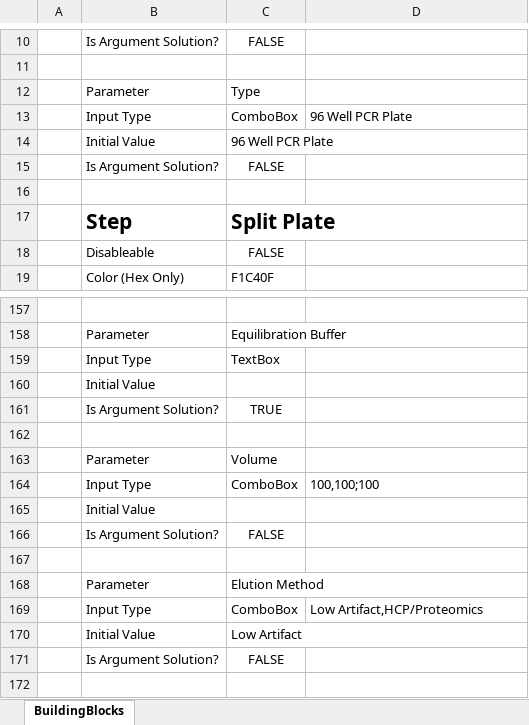
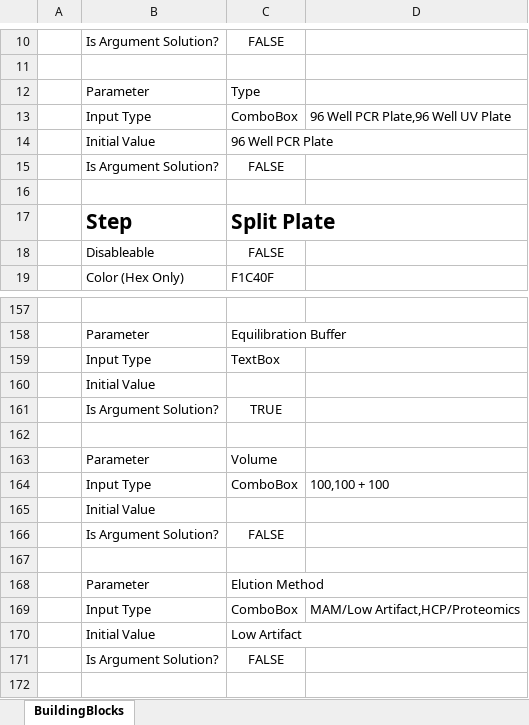
Before and after one commit to Pfizer-BradleyBare/HamiltonVisualMethodEditorConfiguration, an Excel workbook: BuildingBlocks/BuildingBlocks.xlsx, sheet BuildingBlocks, drawn as a sheet; only a part is shown, gaps mark what is left out; values as stored, in another font and other column widths than the file's, no borders; charts and pictures not drawn; the diff names each change by its address in the sheet, - before the commit and + after, or states it on an @@ line.

Commit message:
Added new UV block

```diff
--- a/BuildingBlocks/BuildingBlocks.xlsx (sheet BuildingBlocks)
+++ b/BuildingBlocks/BuildingBlocks.xlsx (sheet BuildingBlocks)
-D13: 96 Well PCR Plate
+D13: 96 Well PCR Plate,96 Well UV Plate
-D164: 100,100;100
+D164: 100,100 + 100
-D169: Low Artifact,HCP/Proteomics
+D169: MAM/Low Artifact,HCP/Proteomics
```
Also changed, not shown: 22 other files.
